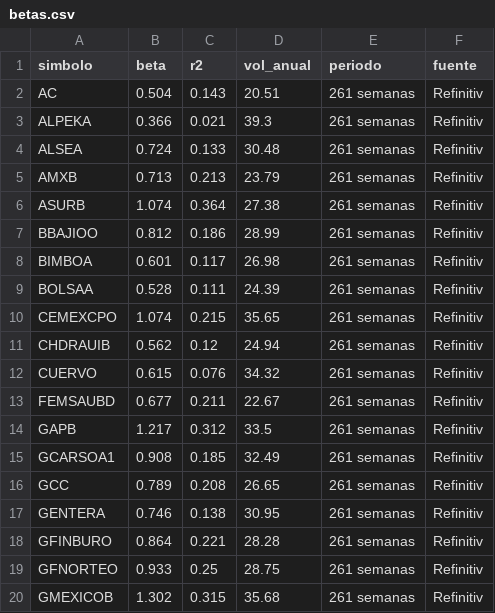
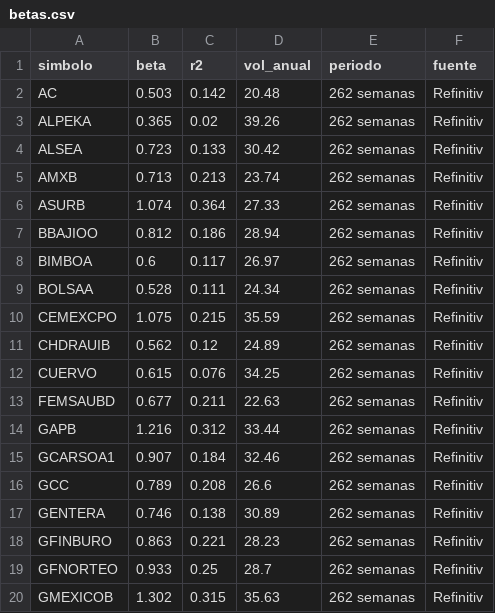
Before and after one commit to northstar-strategies/bbva-clinicas, a CSV file: betas.csv, drawn as a sheet; only a part is shown; the diff covers the shown part only.

```diff
--- a/betas.csv
+++ b/betas.csv
@@ -1,20 +1,20 @@
 simbolo,beta,r2,vol_anual,periodo,fuente
-AC,0.504,0.143,20.51,261 semanas,Refinitiv
-ALPEKA,0.366,0.021,39.3,261 semanas,Refinitiv
-ALSEA,0.724,0.133,30.48,261 semanas,Refinitiv
-AMXB,0.713,0.213,23.79,261 semanas,Refinitiv
-ASURB,1.074,0.364,27.38,261 semanas,Refinitiv
-BBAJIOO,0.812,0.186,28.99,261 semanas,Refinitiv
-BIMBOA,0.601,0.117,26.98,261 semanas,Refinitiv
-BOLSAA,0.528,0.111,24.39,261 semanas,Refinitiv
-CEMEXCPO,1.074,0.215,35.65,261 semanas,Refinitiv
-CHDRAUIB,0.562,0.12,24.94,261 semanas,Refinitiv
-CUERVO,0.615,0.076,34.32,261 semanas,Refinitiv
-FEMSAUBD,0.677,0.211,22.67,261 semanas,Refinitiv
-GAPB,1.217,0.312,33.5,261 semanas,Refinitiv
-GCARSOA1,0.908,0.185,32.49,261 semanas,Refinitiv
-GCC,0.789,0.208,26.65,261 semanas,Refinitiv
-GENTERA,0.746,0.138,30.95,261 semanas,Refinitiv
-GFINBURO,0.864,0.221,28.28,261 semanas,Refinitiv
-GFNORTEO,0.933,0.25,28.75,261 semanas,Refinitiv
-GMEXICOB,1.302,0.315,35.68,261 semanas,Refinitiv
+AC,0.503,0.142,20.48,262 semanas,Refinitiv
+ALPEKA,0.365,0.02,39.26,262 semanas,Refinitiv
+ALSEA,0.723,0.133,30.42,262 semanas,Refinitiv
+AMXB,0.713,0.213,23.74,262 semanas,Refinitiv
+ASURB,1.074,0.364,27.33,262 semanas,Refinitiv
+BBAJIOO,0.812,0.186,28.94,262 semanas,Refinitiv
+BIMBOA,0.6,0.117,26.97,262 semanas,Refinitiv
+BOLSAA,0.528,0.111,24.34,262 semanas,Refinitiv
+CEMEXCPO,1.075,0.215,35.59,262 semanas,Refinitiv
+CHDRAUIB,0.562,0.12,24.89,262 semanas,Refinitiv
+CUERVO,0.615,0.076,34.25,262 semanas,Refinitiv
+FEMSAUBD,0.677,0.211,22.63,262 semanas,Refinitiv
+GAPB,1.216,0.312,33.44,262 semanas,Refinitiv
+GCARSOA1,0.907,0.184,32.46,262 semanas,Refinitiv
+GCC,0.789,0.208,26.6,262 semanas,Refinitiv
+GENTERA,0.746,0.138,30.89,262 semanas,Refinitiv
+GFINBURO,0.863,0.221,28.23,262 semanas,Refinitiv
+GFNORTEO,0.933,0.25,28.7,262 semanas,Refinitiv
+GMEXICOB,1.302,0.315,35.63,262 semanas,Refinitiv
```
Also changed, not shown: 46 edited cells elsewhere in this file, historico.csv, macro.csv, 2 other files.
